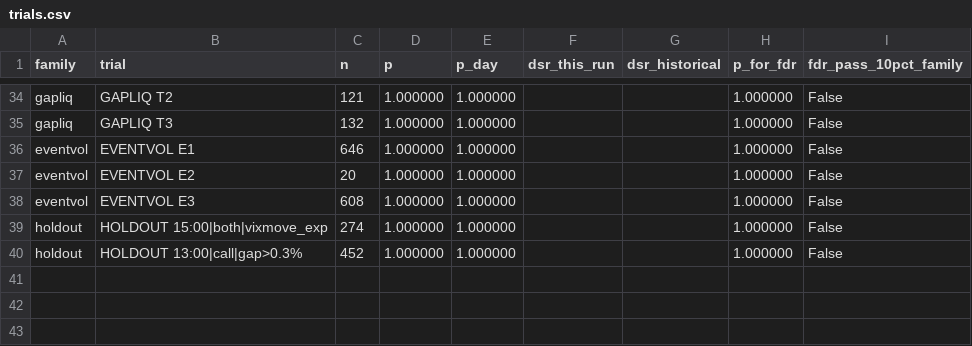
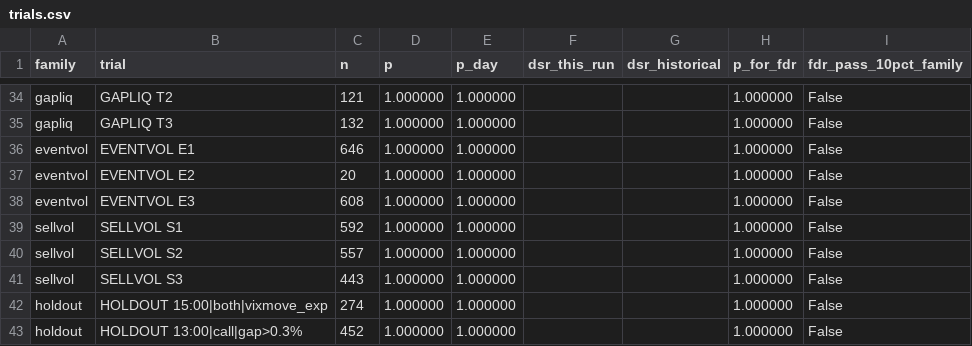
Before and after one commit to alimardon123/Strat_Day, a CSV file: out/trials.csv, drawn as a sheet; only a part is shown, gaps mark what is left out.

```diff
--- a/out/trials.csv
+++ b/out/trials.csv
@@ -38,2 +38,5 @@ eventvol,EVENTVOL E2,20,1.000000,1.000000,,,1.000000,False
 eventvol,EVENTVOL E3,608,1.000000,1.000000,,,1.000000,False
+sellvol,SELLVOL S1,592,1.000000,1.000000,,,1.000000,False
+sellvol,SELLVOL S2,557,1.000000,1.000000,,,1.000000,False
+sellvol,SELLVOL S3,443,1.000000,1.000000,,,1.000000,False
 holdout,HOLDOUT 15:00|both|vixmove_exp,274,1.000000,1.000000,,,1.000000,False
```
Also changed, not shown: 14 other files.
